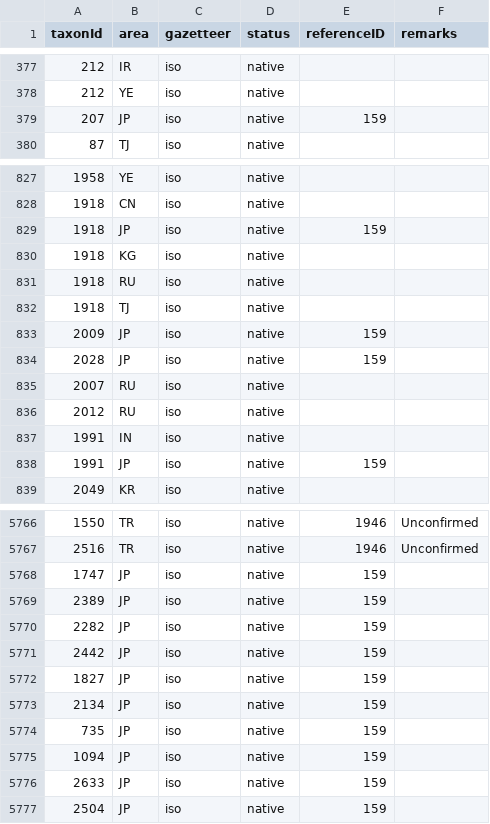
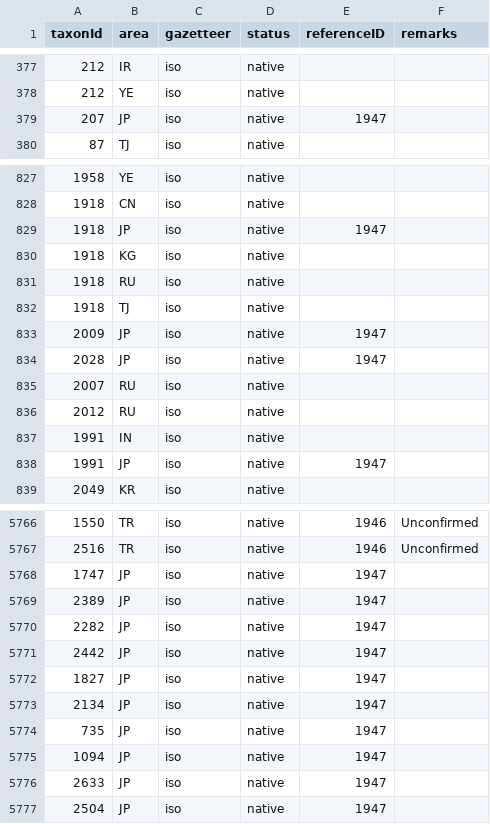
Before and after one commit to dhobern/pterophoroidea, a CSV file: coldp/data/distribution.csv, drawn as a sheet; only a part is shown, gaps mark what is left out; the diff covers the shown part only.

Commit message:
Japan correction

```diff
--- a/coldp/data/distribution.csv
+++ b/coldp/data/distribution.csv
@@ -378,3 +378,3 @@ taxonId,area,gazetteer,status,referenceID,remarks
 212,YE,iso,native,,
-207,JP,iso,native,159,
+207,JP,iso,native,1947,
 87,TJ,iso,native,,
@@ -828,3 +828,3 @@ taxonId,area,gazetteer,status,referenceID,remarks
 1918,CN,iso,native,,
-1918,JP,iso,native,159,
+1918,JP,iso,native,1947,
 1918,KG,iso,native,,
@@ -832,4 +832,4 @@ taxonId,area,gazetteer,status,referenceID,remarks
 1918,TJ,iso,native,,
-2009,JP,iso,native,159,
-2028,JP,iso,native,159,
+2009,JP,iso,native,1947,
+2028,JP,iso,native,1947,
 2007,RU,iso,native,,
@@ -837,3 +837,3 @@ taxonId,area,gazetteer,status,referenceID,remarks
 1991,IN,iso,native,,
-1991,JP,iso,native,159,
+1991,JP,iso,native,1947,
 2049,KR,iso,native,,
@@ -5767,11 +5767,11 @@ taxonId,area,gazetteer,status,referenceID,remarks
 2516,TR,iso,native,1946,Unconfirmed
-1747,JP,iso,native,159,
-2389,JP,iso,native,159,
-2282,JP,iso,native,159,
-2442,JP,iso,native,159,
-1827,JP,iso,native,159,
-2134,JP,iso,native,159,
-735,JP,iso,native,159,
-1094,JP,iso,native,159,
-2633,JP,iso,native,159,
-2504,JP,iso,native,159,
+1747,JP,iso,native,1947,
+2389,JP,iso,native,1947,
+2282,JP,iso,native,1947,
+2442,JP,iso,native,1947,
+1827,JP,iso,native,1947,
+2134,JP,iso,native,1947,
+735,JP,iso,native,1947,
+1094,JP,iso,native,1947,
+2633,JP,iso,native,1947,
+2504,JP,iso,native,1947,
```
Also changed, not shown: 52 edited cells elsewhere in this file.
